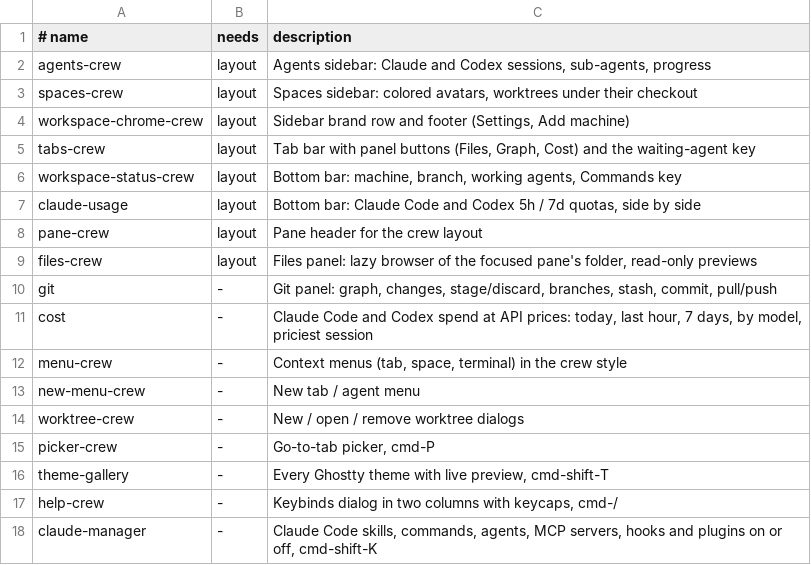
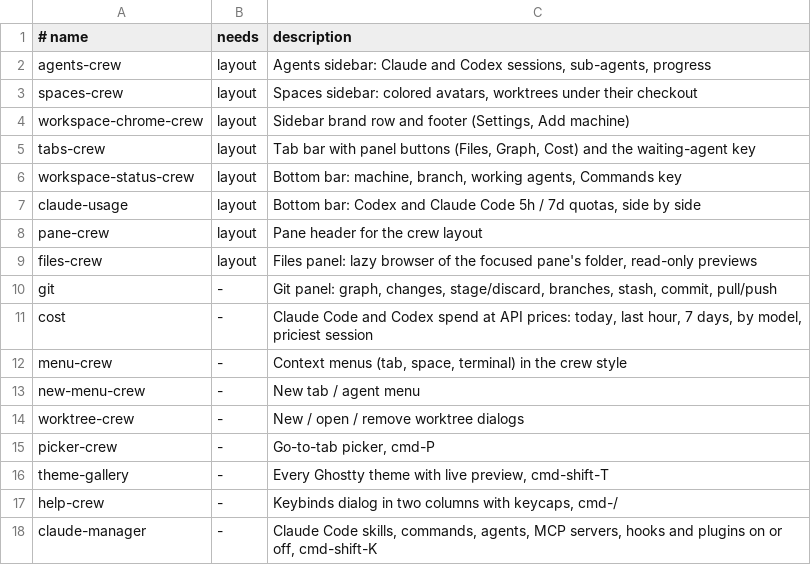
Before and after one commit to h4ckm1n-dev/herdr-mods, a TSV file: mods.tsv, drawn as a sheet.

```diff
--- a/mods.tsv
+++ b/mods.tsv
@@ -6,3 +6,3 @@ tabs-crew	layout	Tab bar with panel buttons (Files, Graph, Cost) and the waiting
 workspace-status-crew	layout	Bottom bar: machine, branch, working agents, Commands key
-claude-usage	layout	Bottom bar: Claude Code and Codex 5h / 7d quotas, side by side
+claude-usage	layout	Bottom bar: Codex and Claude Code 5h / 7d quotas, side by side
 pane-crew	layout	Pane header for the crew layout
```
Also changed, not shown: 11 other files.
